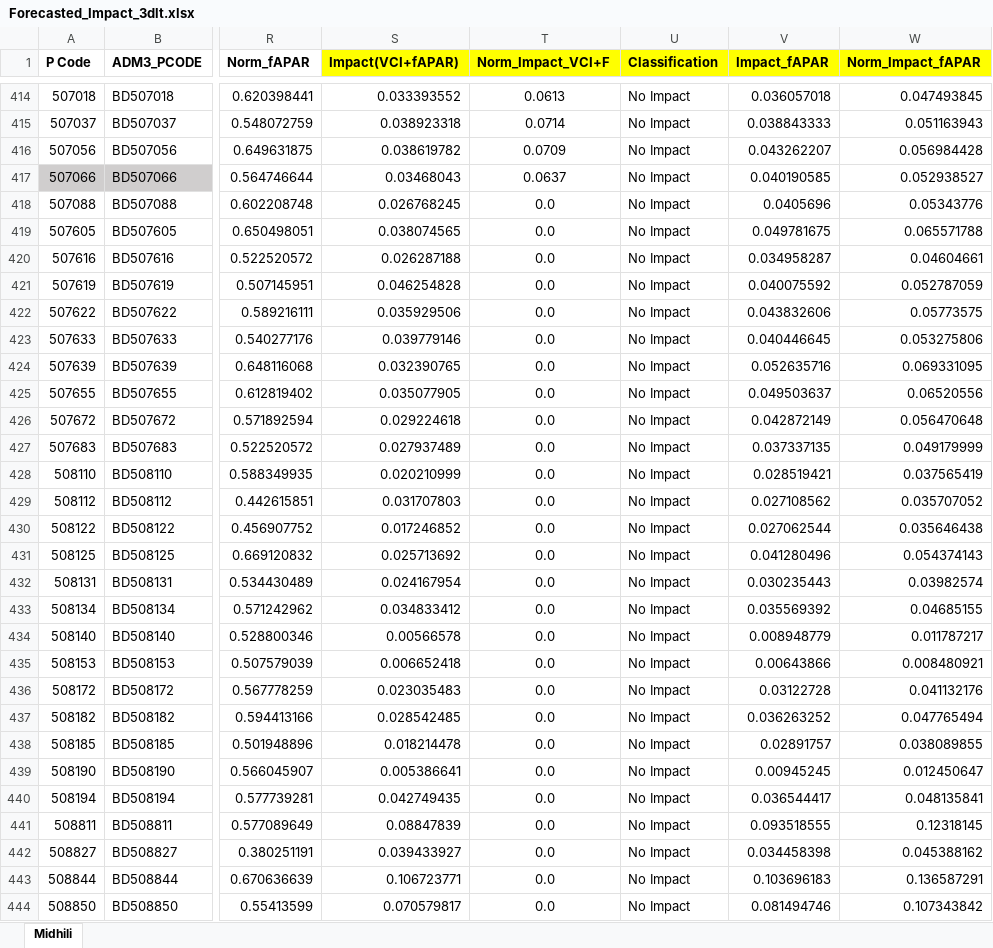
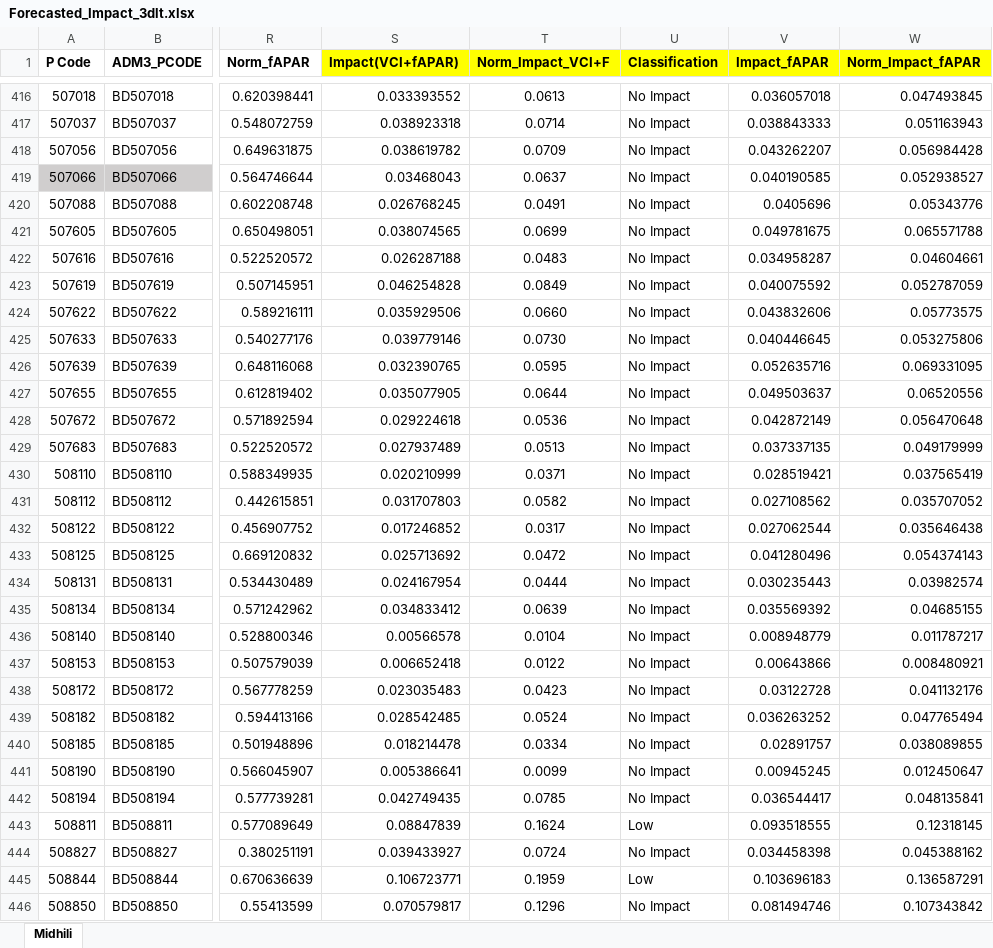
Before and after one commit to ibrahim-abdullah16/IBF-Analysis, an Excel workbook: data/sample/midhili/Forecasted_Impact_3dlt.xlsx, sheet Midhili, drawn as a sheet; only a part is shown, gaps mark what is left out; values as stored, in another font and other column widths than the file's, no borders; addresses are those after the commit; the diff covers the shown part only; the diff names each change by its address in the sheet, - before the commit and + after, or states it on an @@ line.

```diff
--- a/data/sample/midhili/Forecasted_Impact_3dlt.xlsx (sheet Midhili)
+++ b/data/sample/midhili/Forecasted_Impact_3dlt.xlsx (sheet Midhili)
-T420 (Norm_Impact_VCI+F): 0.0
+T420 (Norm_Impact_VCI+F): 0.0491
-T421 (Norm_Impact_VCI+F): 0.0
+T421 (Norm_Impact_VCI+F): 0.0699
-T422 (Norm_Impact_VCI+F): 0.0
+T422 (Norm_Impact_VCI+F): 0.0483
-T423 (Norm_Impact_VCI+F): 0.0
+T423 (Norm_Impact_VCI+F): 0.0849
-T424 (Norm_Impact_VCI+F): 0.0
+T424 (Norm_Impact_VCI+F): 0.0660
-T425 (Norm_Impact_VCI+F): 0.0
+T425 (Norm_Impact_VCI+F): 0.0730
-T426 (Norm_Impact_VCI+F): 0.0
+T426 (Norm_Impact_VCI+F): 0.0595
-T427 (Norm_Impact_VCI+F): 0.0
+T427 (Norm_Impact_VCI+F): 0.0644
-T428 (Norm_Impact_VCI+F): 0.0
+T428 (Norm_Impact_VCI+F): 0.0536
-T429 (Norm_Impact_VCI+F): 0.0
+T429 (Norm_Impact_VCI+F): 0.0513
-T430 (Norm_Impact_VCI+F): 0.0
+T430 (Norm_Impact_VCI+F): 0.0371
-T431 (Norm_Impact_VCI+F): 0.0
+T431 (Norm_Impact_VCI+F): 0.0582
-T432 (Norm_Impact_VCI+F): 0.0
+T432 (Norm_Impact_VCI+F): 0.0317
-T433 (Norm_Impact_VCI+F): 0.0
+T433 (Norm_Impact_VCI+F): 0.0472
-T434 (Norm_Impact_VCI+F): 0.0
+T434 (Norm_Impact_VCI+F): 0.0444
-T435 (Norm_Impact_VCI+F): 0.0
+T435 (Norm_Impact_VCI+F): 0.0639
-T436 (Norm_Impact_VCI+F): 0.0
+T436 (Norm_Impact_VCI+F): 0.0104
-T437 (Norm_Impact_VCI+F): 0.0
+T437 (Norm_Impact_VCI+F): 0.0122
-T438 (Norm_Impact_VCI+F): 0.0
+T438 (Norm_Impact_VCI+F): 0.0423
-T439 (Norm_Impact_VCI+F): 0.0
+T439 (Norm_Impact_VCI+F): 0.0524
-T440 (Norm_Impact_VCI+F): 0.0
+T440 (Norm_Impact_VCI+F): 0.0334
-T441 (Norm_Impact_VCI+F): 0.0
+T441 (Norm_Impact_VCI+F): 0.0099
-T442 (Norm_Impact_VCI+F): 0.0
+T442 (Norm_Impact_VCI+F): 0.0785
-T443 (Norm_Impact_VCI+F): 0.0
+T443 (Norm_Impact_VCI+F): 0.1624
-U443 (Classification): No Impact
+U443 (Classification): Low
-T444 (Norm_Impact_VCI+F): 0.0
+T444 (Norm_Impact_VCI+F): 0.0724
-T445 (Norm_Impact_VCI+F): 0.0
+T445 (Norm_Impact_VCI+F): 0.1959
-U445 (Classification): No Impact
+U445 (Classification): Low
-T446 (Norm_Impact_VCI+F): 0.0
+T446 (Norm_Impact_VCI+F): 0.1296
```
Also changed, not shown: 6 added rows, 4 removed rows, 260 edited cells and cell formats elsewhere in this sheet, formulas that keep their value, data/sample/midhili/Forecasted_Impact_1dlt.xlsx, data/sample/midhili/Forecasted_Impact_2dlt.xlsx, 14 other files.
